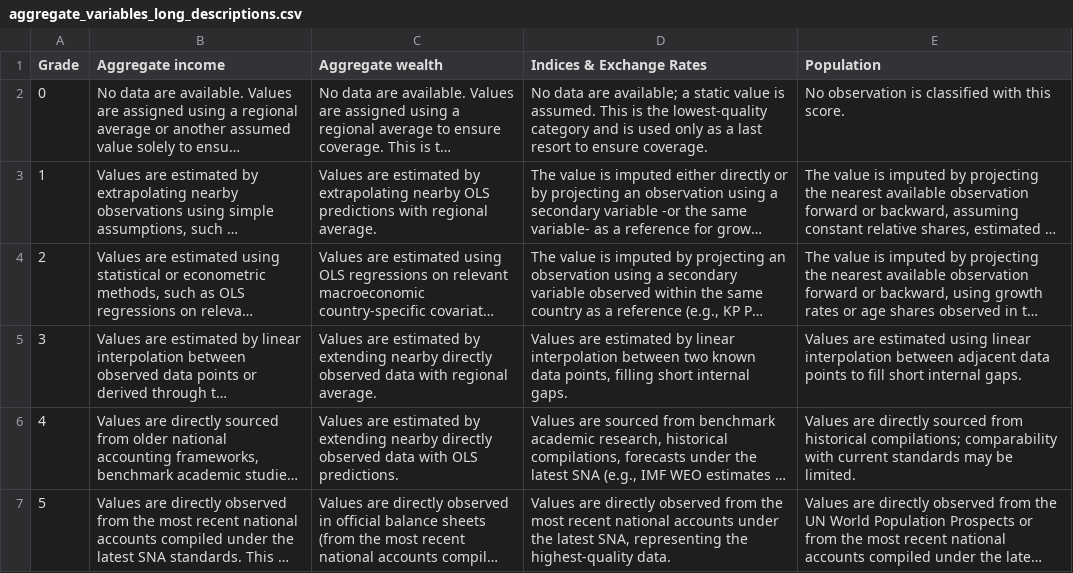
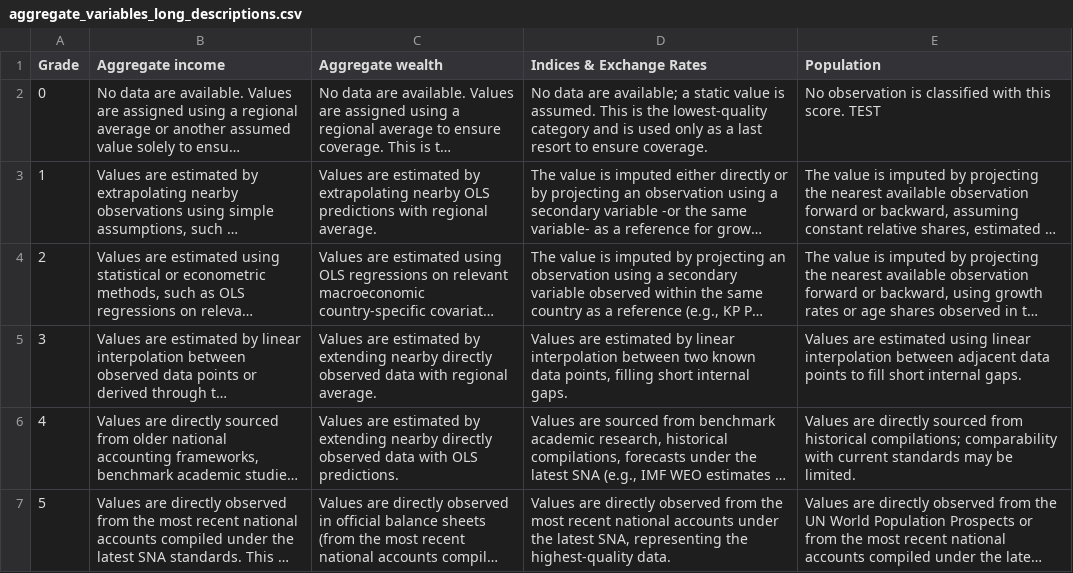
Before and after one commit to world-inequality-database/wid-world, a CSV file: data-input/data-quality-definitions/csv_outputs/aggregate_variables_long_descriptions.csv, drawn as a sheet; long unchanged cells end in …; the diff names each change by its address in the sheet, - before the commit and + after, or states it on an @@ line.

```diff
--- a/data-input/data-quality-definitions/csv_outputs/aggregate_variables_long_descriptions.csv
+++ b/data-input/data-quality-definitions/csv_outputs/aggregate_variables_long_descriptions.csv
-E2 (Population): …this score.
+E2 (Population): …this score. TEST
```
Also changed, not shown: data-input/data-quality-definitions/csv_outputs/aggregate_variables_long_short.csv, data-input/data-quality-definitions/csv_outputs/all_descriptions_merged.csv, 1 other file.
